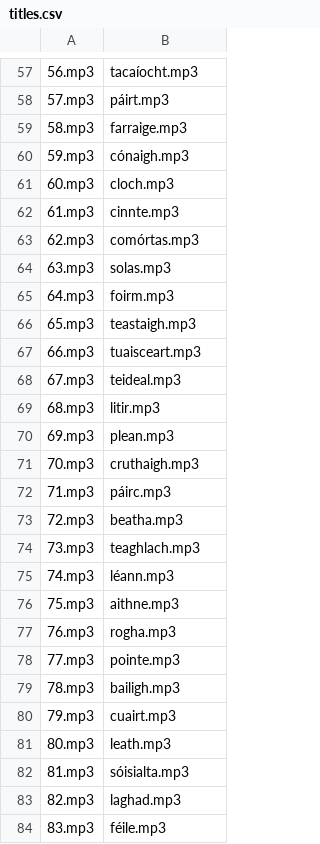
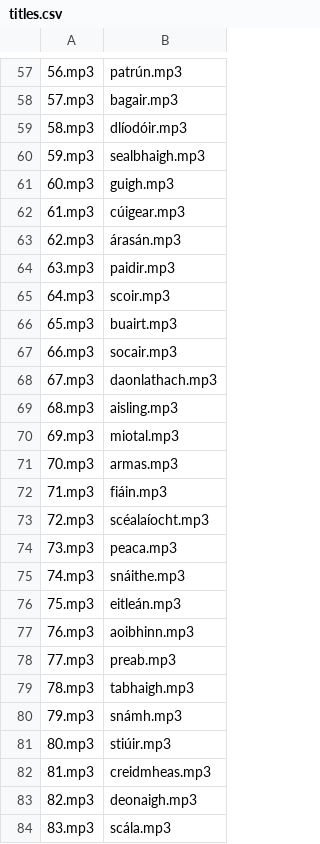
Before and after one commit to LindaKeating/Litreach, a CSV file: public/ulster/titles.csv, drawn as a sheet; only a part is shown, gaps mark what is left out; the diff covers the shown part only.

Commit message:
leathanach 9 ulster files

```diff
--- a/public/ulster/titles.csv
+++ b/public/ulster/titles.csv
@@ -57,28 +57,28 @@
-56.mp3,tacaíocht.mp3
-57.mp3,páirt.mp3
-58.mp3,farraige.mp3
-59.mp3,cónaigh.mp3
-60.mp3,cloch.mp3
-61.mp3,cinnte.mp3
-62.mp3,comórtas.mp3
-63.mp3,solas.mp3
-64.mp3,foirm.mp3
-65.mp3,teastaigh.mp3
-66.mp3,tuaisceart.mp3
-67.mp3,teideal.mp3
-68.mp3,litir.mp3
-69.mp3,plean.mp3
-70.mp3,cruthaigh.mp3
-71.mp3,páirc.mp3
-72.mp3,beatha.mp3
-73.mp3,teaghlach.mp3
-74.mp3,léann.mp3
-75.mp3,aithne.mp3
-76.mp3,rogha.mp3
-77.mp3,pointe.mp3
-78.mp3,bailigh.mp3
-79.mp3,cuairt.mp3
-80.mp3,leath.mp3
-81.mp3,sóisialta.mp3
-82.mp3,laghad.mp3
-83.mp3,féile.mp3
+56.mp3,patrún.mp3,,
+57.mp3,bagair.mp3,,
+58.mp3,dlíodóir.mp3,,
+59.mp3,sealbhaigh.mp3,,
+60.mp3,guigh.mp3,,
+61.mp3,cúigear.mp3,,
+62.mp3,árasán.mp3,,
+63.mp3,paidir.mp3,,
+64.mp3,scoir.mp3,,
+65.mp3,buairt.mp3,,
+66.mp3,socair.mp3,,
+67.mp3,daonlathach.mp3,,
+68.mp3,aisling.mp3,,
+69.mp3,miotal.mp3,,
+70.mp3,armas.mp3,,
+71.mp3,fiáin.mp3,,
+72.mp3,scéalaíocht.mp3,,
+73.mp3,peaca.mp3,,
+74.mp3,snáithe.mp3,,
+75.mp3,eitleán.mp3,,
+76.mp3,aoibhinn.mp3,,
+77.mp3,preab.mp3,,
+78.mp3,tabhaigh.mp3,,
+79.mp3,snámh.mp3,,
+80.mp3,stiúir.mp3,,
+81.mp3,creidmheas.mp3,,
+82.mp3,deonaigh.mp3,,
+83.mp3,scála.mp3,,
```
Also changed, not shown: 107 edited cells elsewhere in this file.
